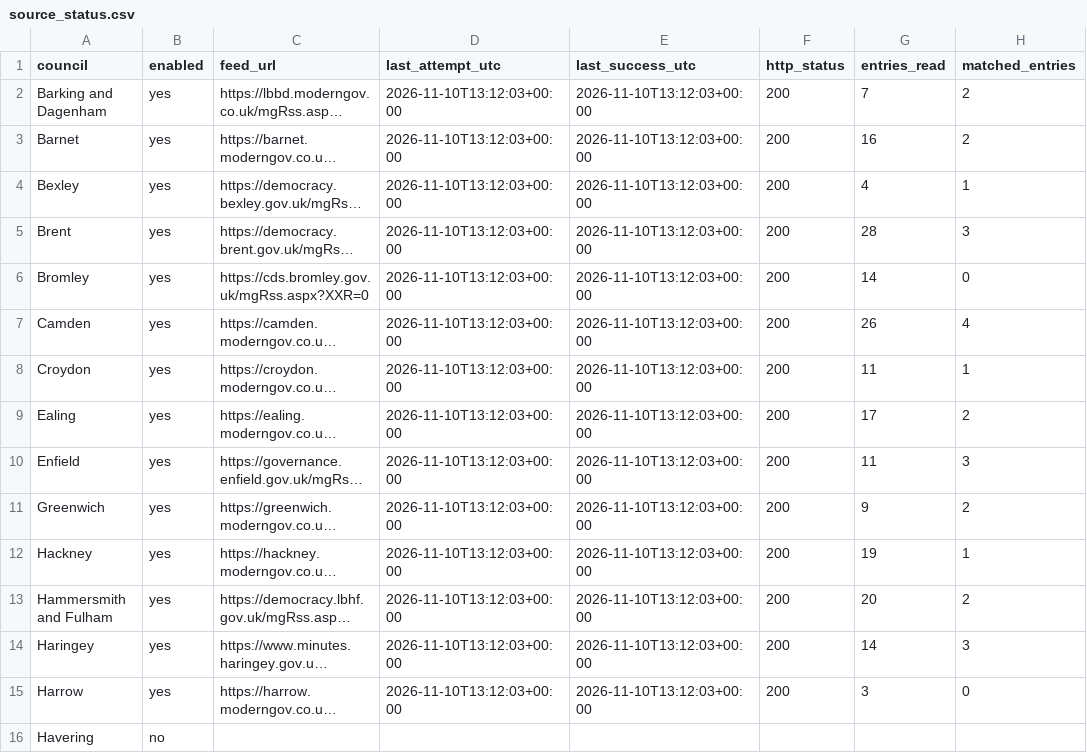
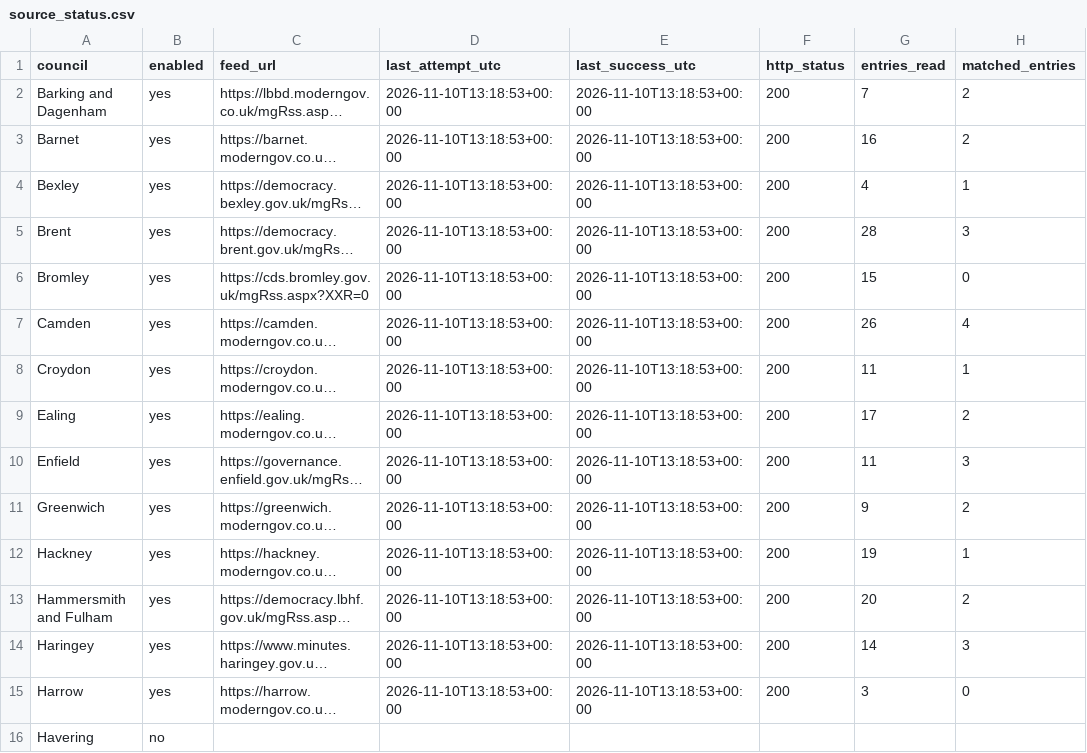
Before and after one commit to ciron-LCA/LCA-council-meetings-data, a CSV file: source_status.csv, drawn as a sheet; only a part is shown; long unchanged cells end in …; the diff covers the shown part only; the diff names each change by its address in the sheet, - before the commit and + after, or states it on an @@ line.

```diff
--- a/source_status.csv
+++ b/source_status.csv
-D2:D15 (last_attempt_utc): 2026-11-10T13:12:03+00:00
+D2:D15 (last_attempt_utc): 2026-11-10T13:18:53+00:00
-E2:E15 (last_success_utc): 2026-11-10T13:12:03+00:00
+E2:E15 (last_success_utc): 2026-11-10T13:18:53+00:00
-G6 (entries_read): 14
+G6 (entries_read): 15
```
Also changed, not shown: 35 edited cells elsewhere in this file, meetings.csv.
